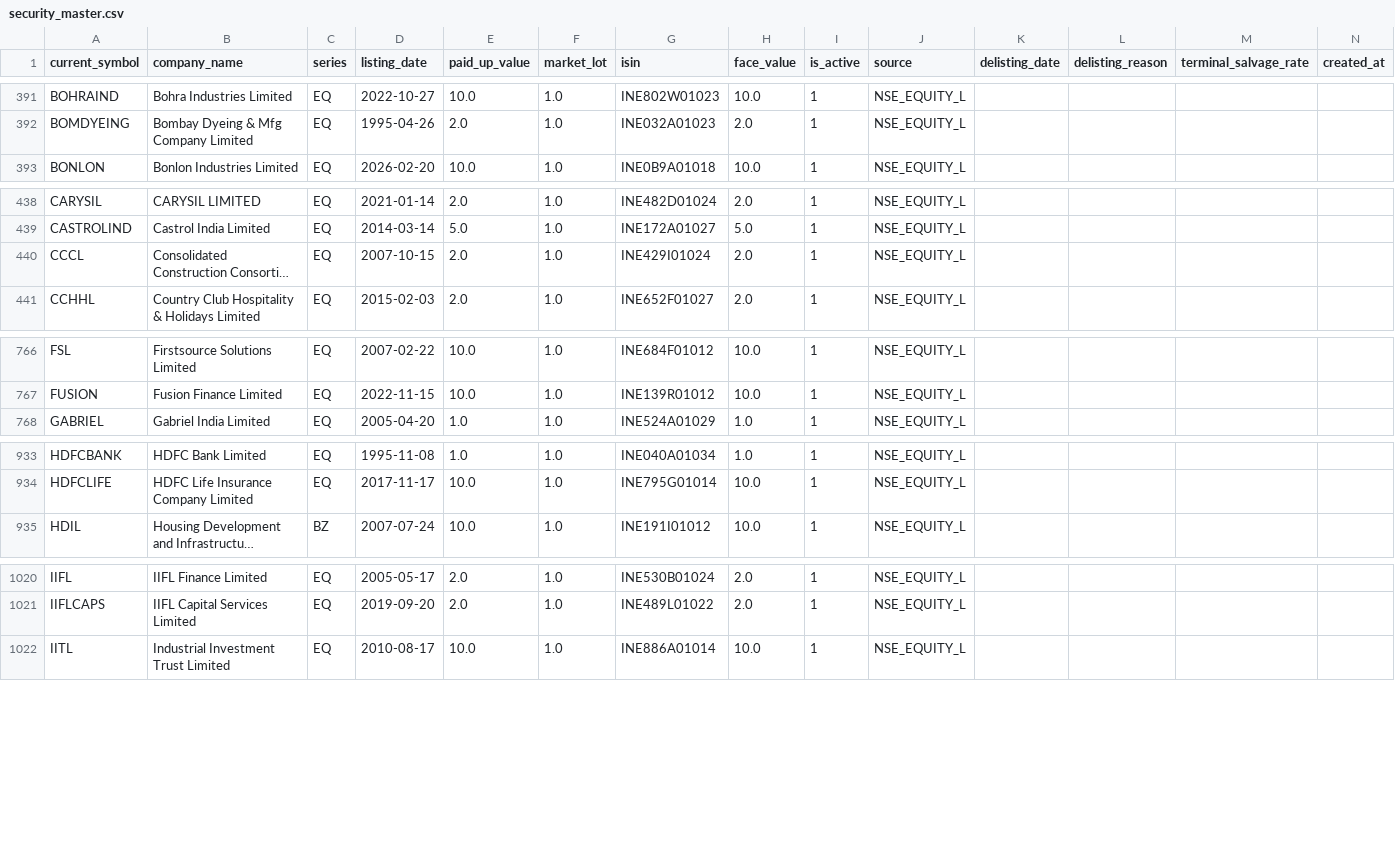
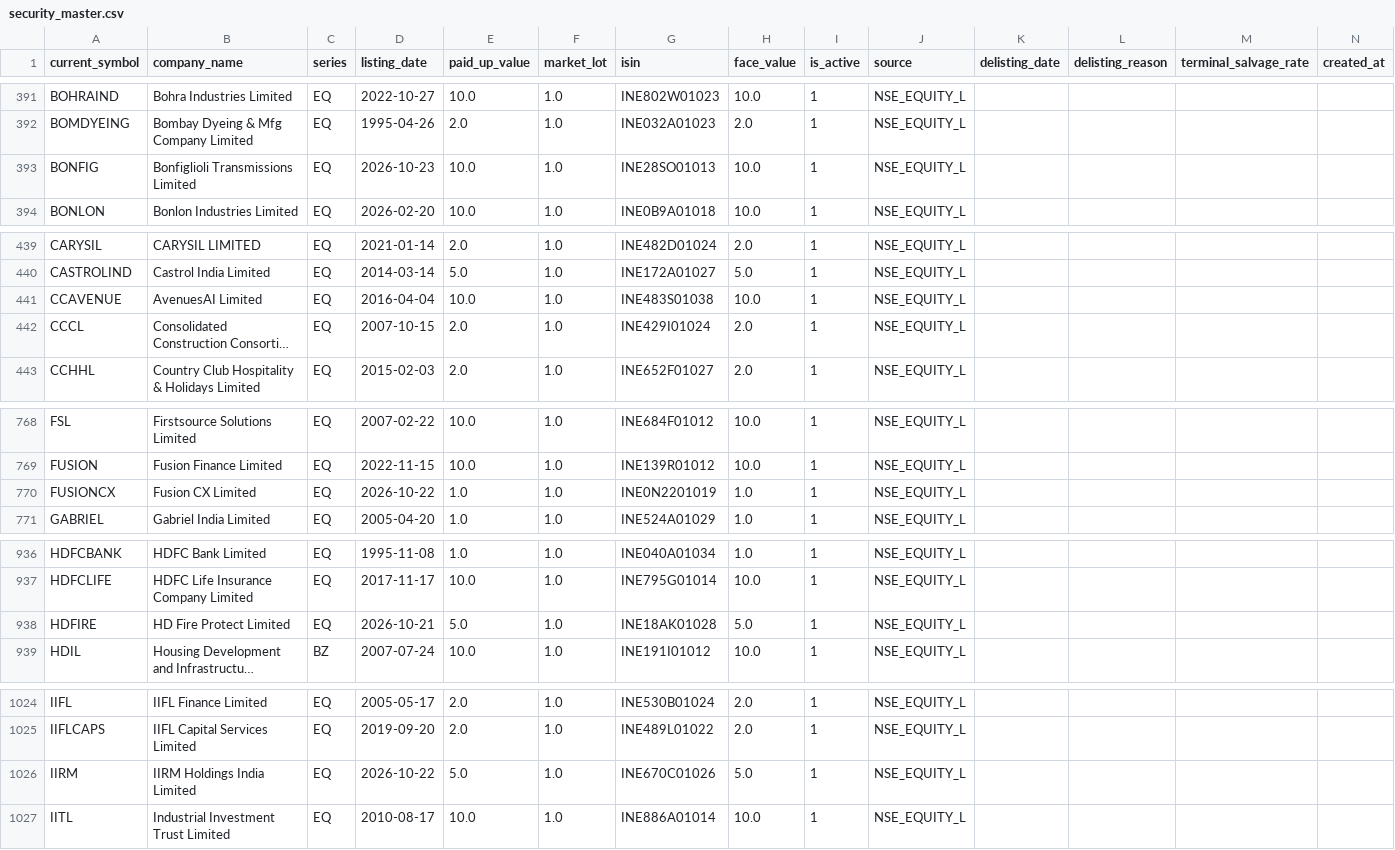
Before and after one commit to prathmeshgupta/nse-security-master, a CSV file: output/security_master.csv, drawn as a sheet; only a part is shown, gaps mark what is left out; long unchanged cells end in …; the diff covers the shown part only; the diff names each change by its address in the sheet, - before the commit and + after, or states it on an @@ line.

```diff
--- a/output/security_master.csv
+++ b/output/security_master.csv
+row 393: BONFIG | Bonfiglioli Transmissions Limited | EQ | 2026-10-23 | 10.0 | 1.0 | INE28SO01013 | 10.0 | 1 | NSE_EQUITY_L
+row 441: CCAVENUE | AvenuesAI Limited | EQ | 2016-04-04 | 10.0 | 1.0 | INE483S01038 | 10.0 | 1 | NSE_EQUITY_L
+row 770: FUSIONCX | Fusion CX Limited | EQ | 2026-10-22 | 1.0 | 1.0 | INE0N2201019 | 1.0 | 1 | NSE_EQUITY_L
+row 938: HDFIRE | HD Fire Protect Limited | EQ | 2026-10-21 | 5.0 | 1.0 | INE18AK01028 | 5.0 | 1 | NSE_EQUITY_L
+row 1026: IIRM | IIRM Holdings India Limited | EQ | 2026-10-22 | 5.0 | 1.0 | INE670C01026 | 5.0 | 1 | NSE_EQUITY_L
```
Also changed, not shown: 4 added rows, 1 removed row and 26 edited cells elsewhere in this file, output/symbol_history.csv, 2 other files.
